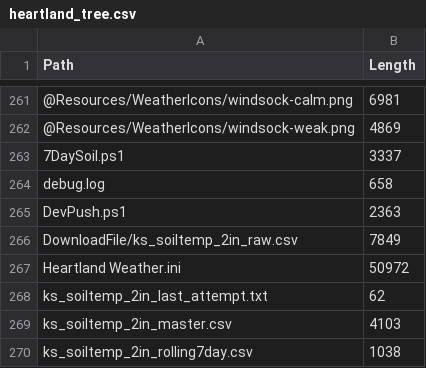
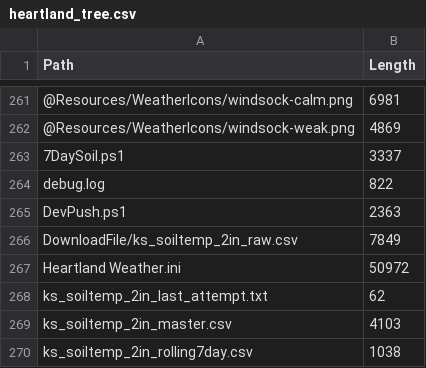
Before and after one commit to GavinHomeland/Heartland, a CSV file: heartland_tree.csv, drawn as a sheet; only a part is shown, gaps mark what is left out.

Commit message:
Heartland refresh

```diff
--- a/heartland_tree.csv
+++ b/heartland_tree.csv
@@ -263,3 +263,3 @@
 "7DaySoil.ps1","3337"
-"debug.log","658"
+"debug.log","822"
 "DevPush.ps1","2363"
```
Also changed, not shown: 2 other files.
